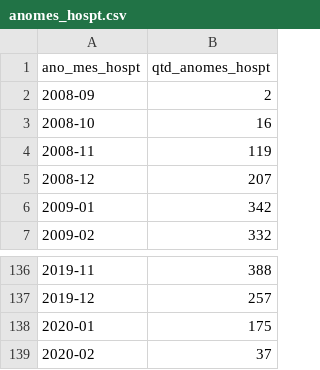
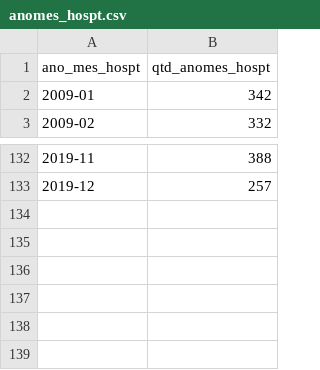
Before and after one commit to mirianbatista/pibic-paraibanas, a CSV file: anomes_hospt.csv, drawn as a sheet; only a part is shown, gaps mark what is left out; the diff names each change by its address in the sheet, - before the commit and + after, or states it on an @@ line.

```diff
--- a/anomes_hospt.csv
+++ b/anomes_hospt.csv
-row 2: 2008-09 | 2
-row 3: 2008-10 | 16
-row 4: 2008-11 | 119
-row 5: 2008-12 | 207
-row 138: 2020-01 | 175
-row 139: 2020-02 | 37
```
Also changed, not shown: anomes_ob.csv, 2 other files.
